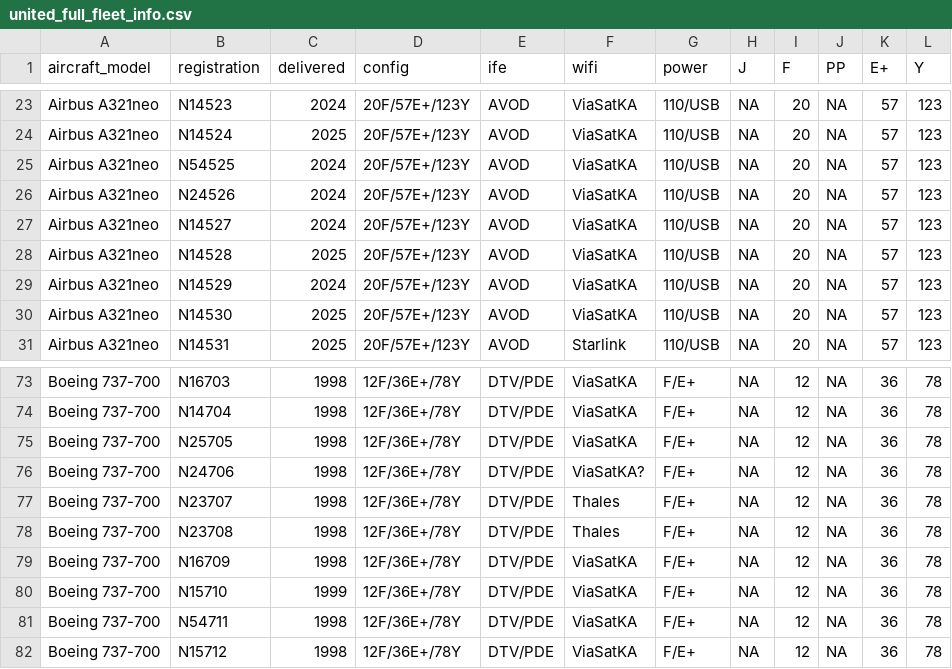
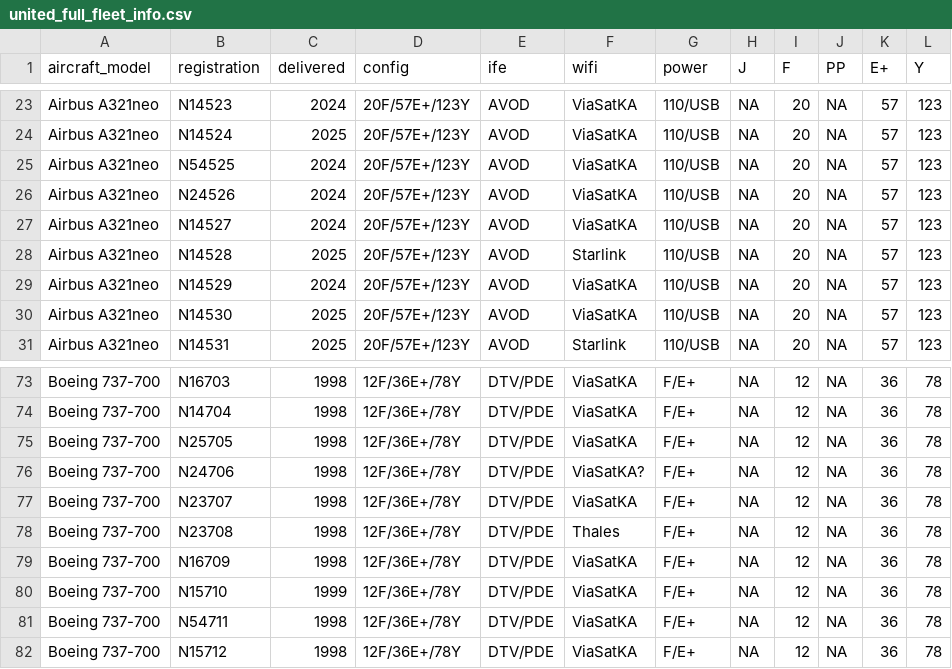
Before and after one commit to mstavro/fleetR, a CSV file: data/united_full_fleet_info.csv, drawn as a sheet; only a part is shown, gaps mark what is left out; the diff names each change by its address in the sheet, - before the commit and + after, or states it on an @@ line.

```diff
--- a/data/united_full_fleet_info.csv
+++ b/data/united_full_fleet_info.csv
-F28 (wifi): ViaSatKA
+F28 (wifi): Starlink
-F77 (wifi): Thales
+F77 (wifi): ViaSatKA
```
